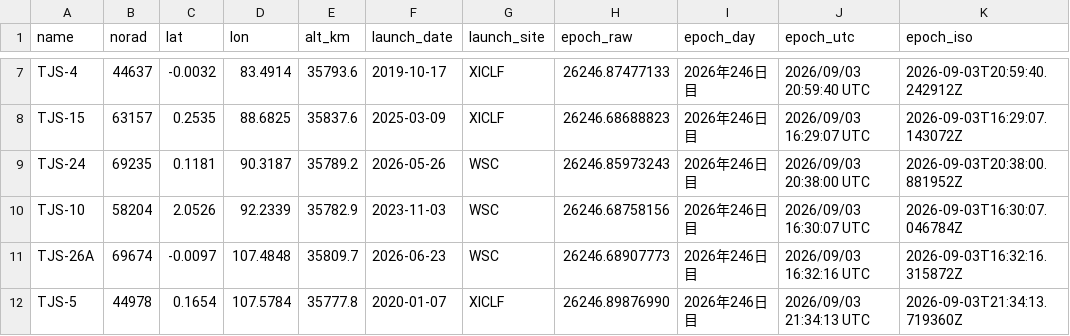
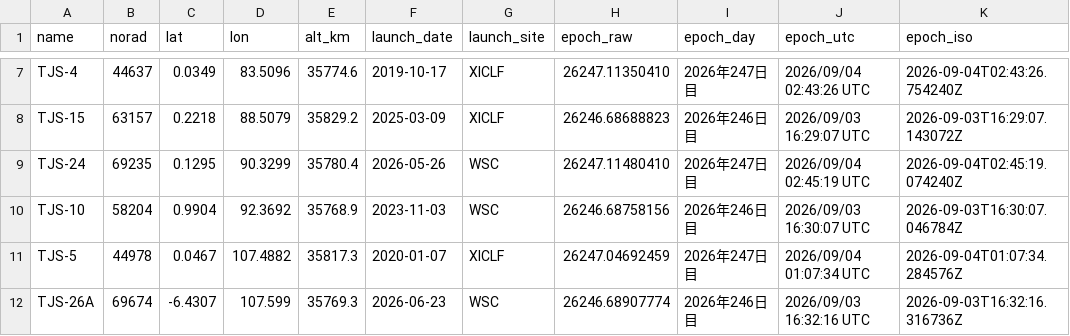
Before and after one commit to butagorilla1182/tjs_geo_control, a CSV file: tjs_geo.csv, drawn as a sheet; only a part is shown, gaps mark what is left out; removed rows and columns are numbered as before the commit, all else as after; the diff covers the shown part only; the diff names each change by its address in the sheet, - before the commit and + after, or states it on an @@ line.

```diff
--- a/tjs_geo.csv
+++ b/tjs_geo.csv
-C7 (lat): -0.0032
+C7 (lat): 0.0349
-D7 (lon): 83.4914
+D7 (lon): 83.5096
-E7 (alt_km): 35793.6
+E7 (alt_km): 35774.6
-H7 (epoch_raw): 26246.87477133
+H7 (epoch_raw): 26247.11350410
-I7 (epoch_day): 2026年246日目
+I7 (epoch_day): 2026年247日目
-J7 (epoch_utc): 2026/09/03 20:59:40 UTC
+J7 (epoch_utc): 2026/09/04 02:43:26 UTC
-K7 (epoch_iso): 2026-09-03T20:59:40.242912Z
+K7 (epoch_iso): 2026-09-04T02:43:26.754240Z
-C8 (lat): 0.2535
+C8 (lat): 0.2218
-D8 (lon): 88.6825
+D8 (lon): 88.5079
-E8 (alt_km): 35837.6
+E8 (alt_km): 35829.2
-C9 (lat): 0.1181
+C9 (lat): 0.1295
-D9 (lon): 90.3187
+D9 (lon): 90.3299
-E9 (alt_km): 35789.2
+E9 (alt_km): 35780.4
-H9 (epoch_raw): 26246.85973243
+H9 (epoch_raw): 26247.11480410
-I9 (epoch_day): 2026年246日目
+I9 (epoch_day): 2026年247日目
-J9 (epoch_utc): 2026/09/03 20:38:00 UTC
+J9 (epoch_utc): 2026/09/04 02:45:19 UTC
-K9 (epoch_iso): 2026-09-03T20:38:00.881952Z
+K9 (epoch_iso): 2026-09-04T02:45:19.074240Z
-C10 (lat): 2.0526
+C10 (lat): 0.9904
-D10 (lon): 92.2339
+D10 (lon): 92.3692
-E10 (alt_km): 35782.9
+E10 (alt_km): 35768.9
+row 11: TJS-5 | 44978 | 0.0467 | 107.4882 | 35817.3 | 2020-01-07 | XICLF | 26247.04692459 | 2026年247日目 | 2026/09/04 01:07:34 UTC | 2026-09-04T01:07:34.284576Z
-C12 (lat): -0.0097
+C12 (lat): -6.4307
-D12 (lon): 107.4848
+D12 (lon): 107.599
-E12 (alt_km): 35809.7
+E12 (alt_km): 35769.3
-H12 (epoch_raw): 26246.68907773
+H12 (epoch_raw): 26246.68907774
-K12 (epoch_iso): 2026-09-03T16:32:16.315872Z
+K12 (epoch_iso): 2026-09-03T16:32:16.316736Z
-row 12: TJS-5 | 44978 | 0.1654 | 107.5784 | 35777.8 | 2020-01-07 | XICLF | 26246.89876990 | 2026年246日目 | 2026/09/03 21:34:13 UTC | 2026-09-03T21:34:13.719360Z
```
Also changed, not shown: 88 edited cells elsewhere in this file, 6 other files.
